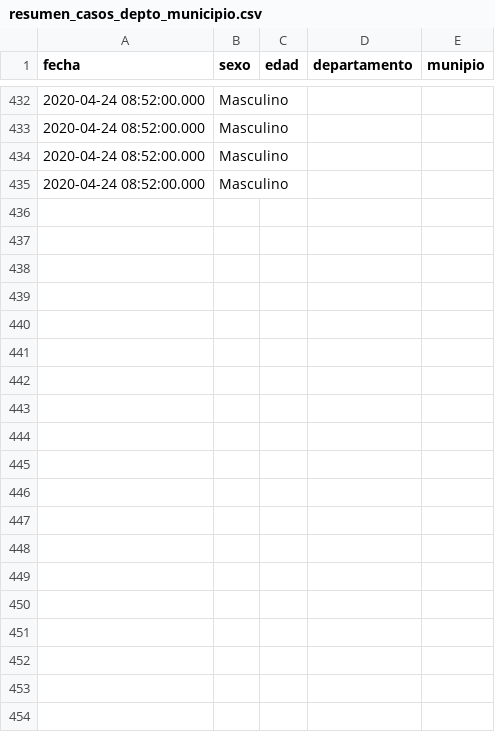
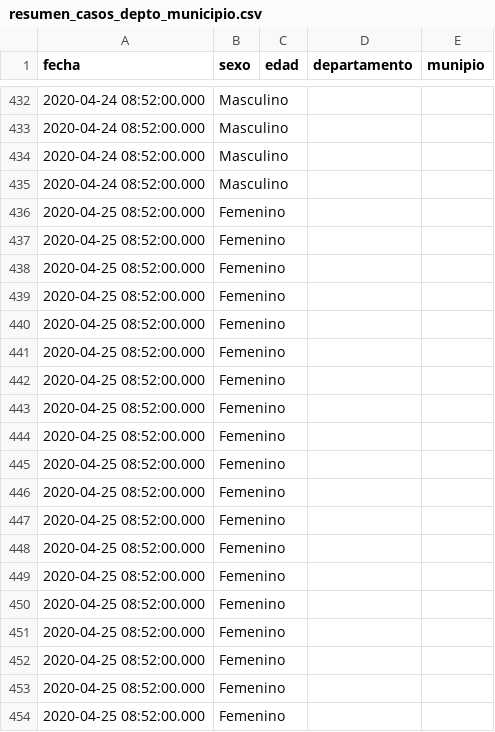
Before and after one commit to ncovgt2020/ncovgt2020, a CSV file: data/resumen_casos_depto_municipio.csv, drawn as a sheet; only a part is shown, gaps mark what is left out; the diff covers the shown part only.

```diff
--- a/data/resumen_casos_depto_municipio.csv
+++ b/data/resumen_casos_depto_municipio.csv
@@ -435 +435,20 @@ fecha,sexo,edad,departamento,munipio
 2020-04-24 08:52:00.000,Masculino,,,
+2020-04-25 08:52:00.000,Femenino,,,
+2020-04-25 08:52:00.000,Femenino,,,
+2020-04-25 08:52:00.000,Femenino,,,
+2020-04-25 08:52:00.000,Femenino,,,
+2020-04-25 08:52:00.000,Femenino,,,
+2020-04-25 08:52:00.000,Femenino,,,
+2020-04-25 08:52:00.000,Femenino,,,
+2020-04-25 08:52:00.000,Femenino,,,
+2020-04-25 08:52:00.000,Femenino,,,
+2020-04-25 08:52:00.000,Femenino,,,
+2020-04-25 08:52:00.000,Femenino,,,
+2020-04-25 08:52:00.000,Femenino,,,
+2020-04-25 08:52:00.000,Femenino,,,
+2020-04-25 08:52:00.000,Femenino,,,
+2020-04-25 08:52:00.000,Femenino,,,
+2020-04-25 08:52:00.000,Femenino,,,
+2020-04-25 08:52:00.000,Femenino,,,
+2020-04-25 08:52:00.000,Femenino,,,
+2020-04-25 08:52:00.000,Femenino,,,
```
Also changed, not shown: 24 added rows elsewhere in this file, data/confirmados_region.csv, data/resumen_todos.csv, 5 other files.
